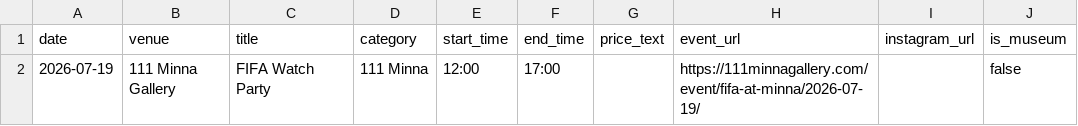
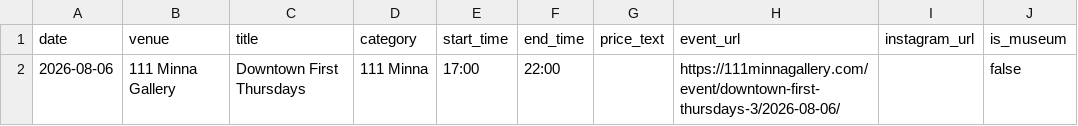
Before and after one commit to obstacleb/artlinks-data, a CSV file: minna_events.csv, drawn as a sheet; only a part is shown; the diff names each change by its address in the sheet, - before the commit and + after, or states it on an @@ line.

Commit message:
Update 111 Minna events CSV

```diff
--- a/minna_events.csv
+++ b/minna_events.csv
-A2 (date): 2026-07-19
+A2 (date): 2026-08-06
-C2 (title): FIFA Watch Party
+C2 (title): Downtown First Thursdays
-E2 (start_time): 12:00
+E2 (start_time): 17:00
-F2 (end_time): 17:00
+F2 (end_time): 22:00
-H2 (event_url): https://111minnagallery.com/event/fifa-at-minna/2026-07-19/
+H2 (event_url): https://111minnagallery.com/event/downtown-first-thursdays-3/2026-08-06/
```
